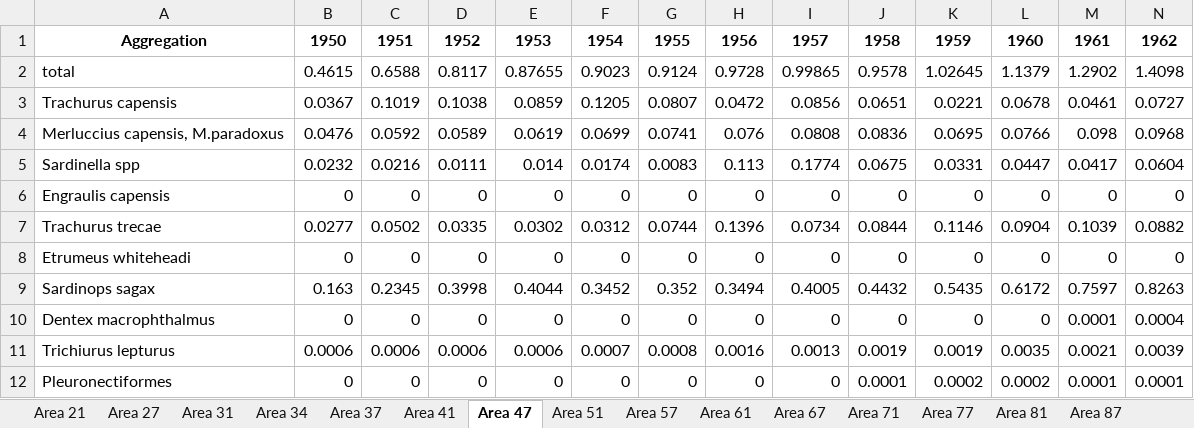
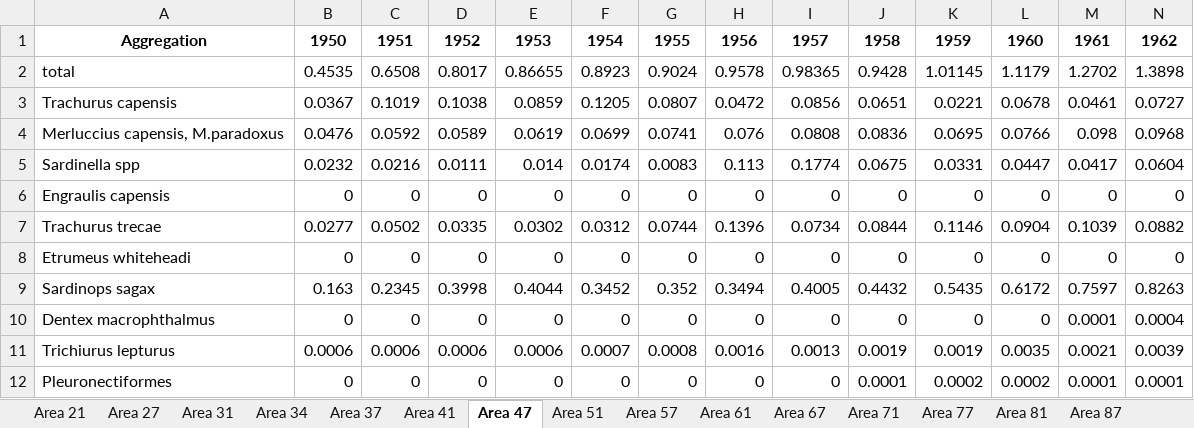
Before and after one commit to samirjohnson48/SOSI-2025, an Excel workbook: output/aggregate_tables/capture_production_figures_data.xlsx, sheet Area 47, drawn as a sheet; only a part is shown; values as stored, in another font and other column widths than the file's, no borders; removed rows and columns are numbered as before the commit, all else as after; rows hold the shown columns only; the diff names each change by its address in the sheet, - before the commit and + after, or states it on an @@ line.

```diff
--- a/output/aggregate_tables/capture_production_figures_data.xlsx (sheet Area 47)
+++ b/output/aggregate_tables/capture_production_figures_data.xlsx (sheet Area 47)
-row 2: total | 0.4615 | 0.6588 | 0.8117 | 0.87655 | 0.9023 | 0.9124 | 0.9728 | 0.99865 | 0.9578 | 1.02645 | 1.1379 | 1.2902 | 1.4098
+row 2: total | 0.4535 | 0.6508 | 0.8017 | 0.86655 | 0.8923 | 0.9024 | 0.9578 | 0.98365 | 0.9428 | 1.01145 | 1.1179 | 1.2702 | 1.3898
```
Also changed, not shown: sheet Area 87, sheet Area 27, sheet Area 21, sheet Area 77, sheet Area 61, sheet Area 67, 9 more sheets, output/aggregate_tables/top10species_by_area.xlsx, 17 other files.
